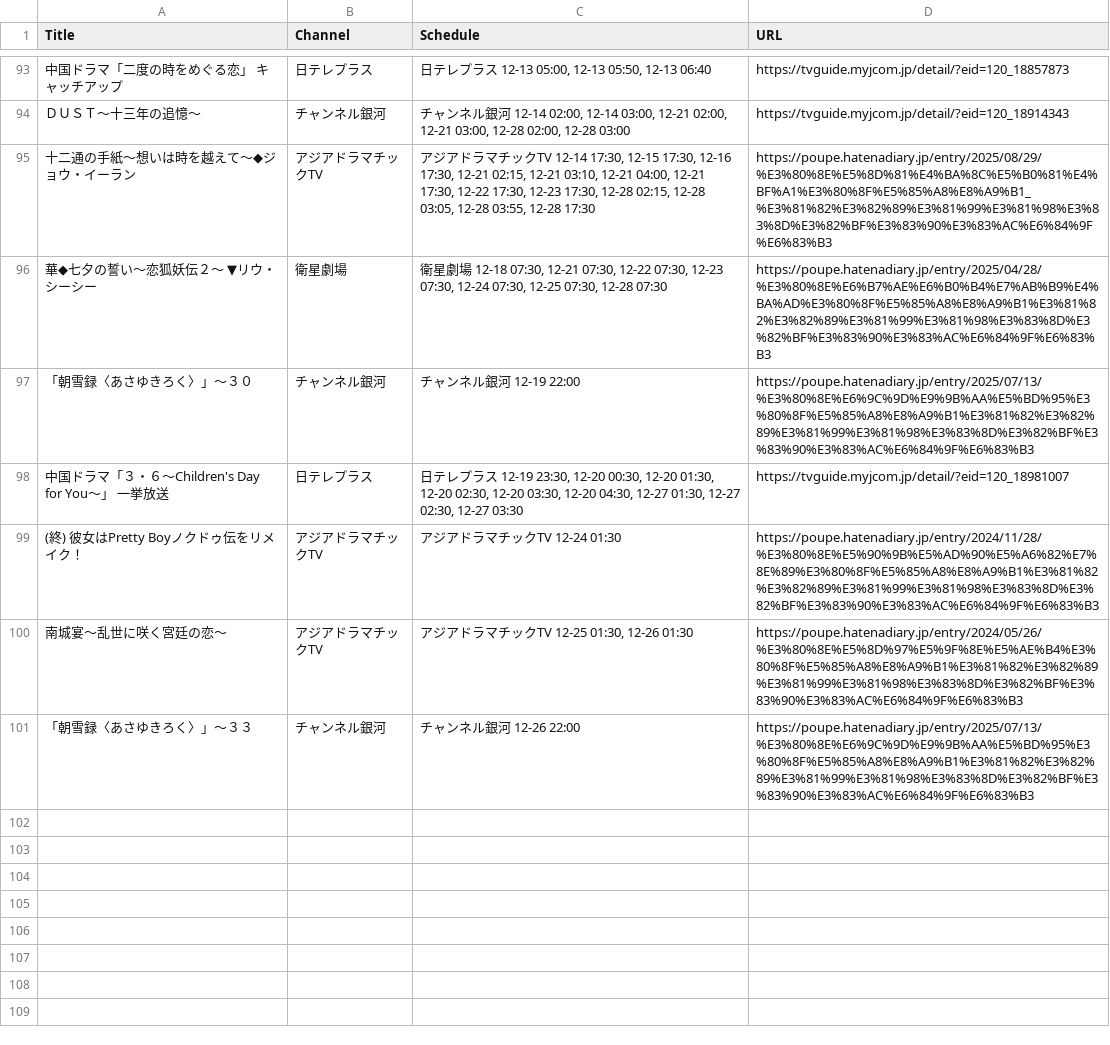
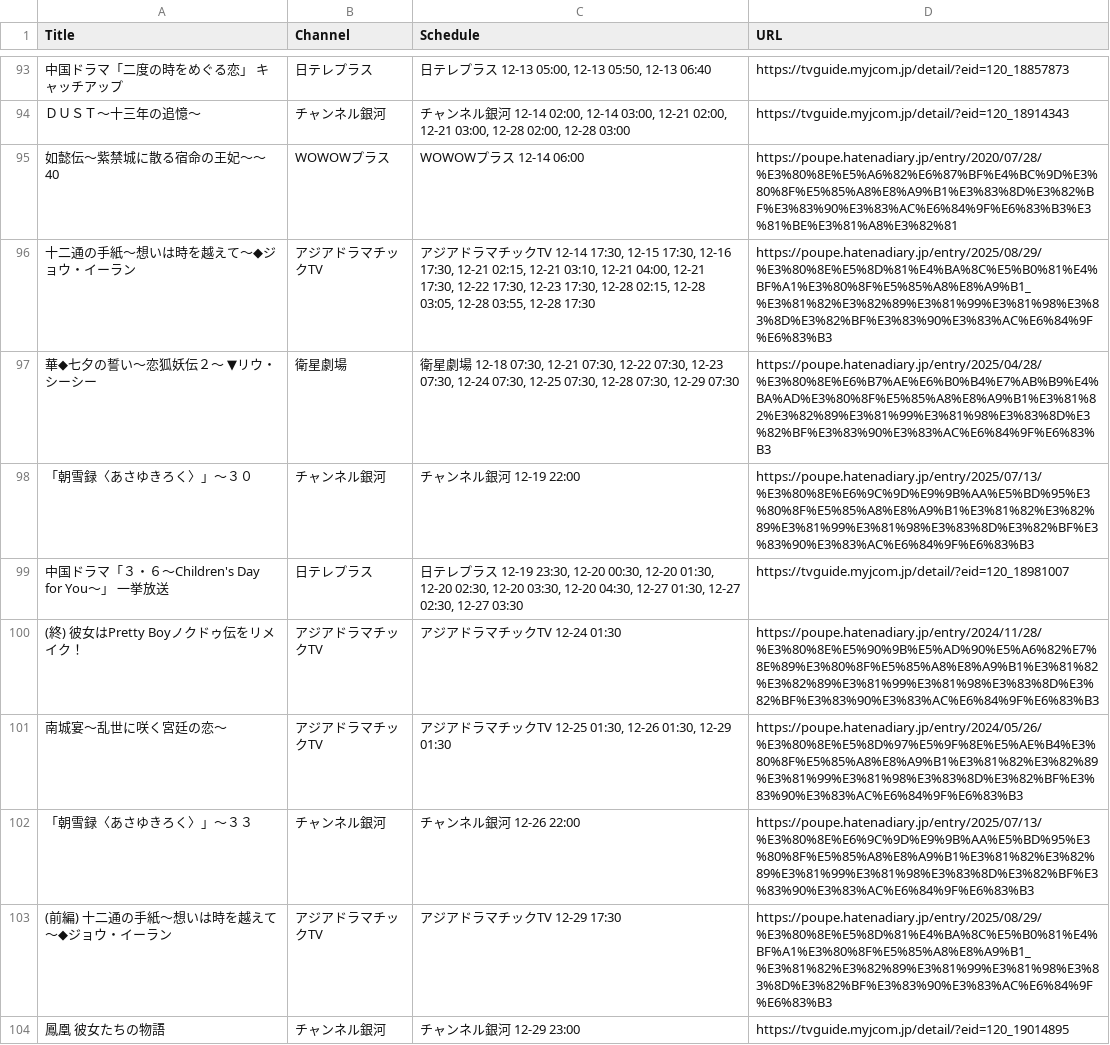
Before and after one commit to huazishanben7-afk/china-drama-app, a CSV file: public/data/schedule.csv, drawn as a sheet; only a part is shown, gaps mark what is left out; the diff covers the shown part only.

```diff
--- a/public/data/schedule.csv
+++ b/public/data/schedule.csv
@@ -94,4 +94,5 @@
 "ＤＵＳＴ〜十三年の追憶〜","チャンネル銀河","チャンネル銀河 12-14 02:00, 12-14 03:00, 12-21 02:00, 12-21 03:00, 12-28 02:00, 12-28 03:00","https://tvguide.myjcom.jp/detail/?eid=120_18914343"
+"如懿伝〜紫禁城に散る宿命の王妃〜〜40","WOWOWプラス","WOWOWプラス 12-14 06:00","https://poupe.hatenadiary.jp/entry/2020/07/28/%E3%80%8E%E5%A6%82%E6%87%BF%E4%BC%9D%E3%80%8F%E5%85%A8%E8%A9%B1%E3%83%8D%E3%82%BF%E3%83%90%E3%83%AC%E6%84%9F%E6%83%B3%E3%81%BE%E3%81%A8%E3%82%81"
 "十二通の手紙〜想いは時を越えて〜◆ジョウ・イーラン","アジアドラマチックTV","アジアドラマチックTV 12-14 17:30, 12-15 17:30, 12-16 17:30, 12-21 02:15, 12-21 03:10, 12-21 04:00, 12-21 17:30, 12-22 17:30, 12-23 17:30, 12-28 02:15, 12-28 03:05, 12-28 03:55, 12-28 17:30","https://poupe.hatenadiary.jp/entry/2025/08/29/%E3%80%8E%E5%8D%81%E4%BA%8C%E5%B0%81%E4%BF%A1%E3%80%8F%E5%85%A8%E8%A9%B1_%E3%81%82%E3%82%89%E3%81%99%E3%81%98%E3%83%8D%E3%82%BF%E3%83%90%E3%83%AC%E6%84%9F%E6%83%B3"
-"華◆七夕の誓い〜恋狐妖伝２〜　▼リウ・シーシー","衛星劇場","衛星劇場 12-18 07:30, 12-21 07:30, 12-22 07:30, 12-23 07:30, 12-24 07:30, 12-25 07:30, 12-28 07:30","https://poupe.hatenadiary.jp/entry/2025/04/28/%E3%80%8E%E6%B7%AE%E6%B0%B4%E7%AB%B9%E4%BA%AD%E3%80%8F%E5%85%A8%E8%A9%B1%E3%81%82%E3%82%89%E3%81%99%E3%81%98%E3%83%8D%E3%82%BF%E3%83%90%E3%83%AC%E6%84%9F%E6%83%B3"
+"華◆七夕の誓い〜恋狐妖伝２〜　▼リウ・シーシー","衛星劇場","衛星劇場 12-18 07:30, 12-21 07:30, 12-22 07:30, 12-23 07:30, 12-24 07:30, 12-25 07:30, 12-28 07:30, 12-29 07:30","https://poupe.hatenadiary.jp/entry/2025/04/28/%E3%80%8E%E6%B7%AE%E6%B0%B4%E7%AB%B9%E4%BA%AD%E3%80%8F%E5%85%A8%E8%A9%B1%E3%81%82%E3%82%89%E3%81%99%E3%81%98%E3%83%8D%E3%82%BF%E3%83%90%E3%83%AC%E6%84%9F%E6%83%B3"
 "「朝雪録〈あさゆきろく〉」〜３０","チャンネル銀河","チャンネル銀河 12-19 22:00","https://poupe.hatenadiary.jp/entry/2025/07/13/%E3%80%8E%E6%9C%9D%E9%9B%AA%E5%BD%95%E3%80%8F%E5%85%A8%E8%A9%B1%E3%81%82%E3%82%89%E3%81%99%E3%81%98%E3%83%8D%E3%82%BF%E3%83%90%E3%83%AC%E6%84%9F%E6%83%B3"
@@ -99,3 +100,5 @@
 "(終) 彼女はPretty Boyノクドゥ伝をリメイク！","アジアドラマチックTV","アジアドラマチックTV 12-24 01:30","https://poupe.hatenadiary.jp/entry/2024/11/28/%E3%80%8E%E5%90%9B%E5%AD%90%E5%A6%82%E7%8E%89%E3%80%8F%E5%85%A8%E8%A9%B1%E3%81%82%E3%82%89%E3%81%99%E3%81%98%E3%83%8D%E3%82%BF%E3%83%90%E3%83%AC%E6%84%9F%E6%83%B3"
-"南城宴〜乱世に咲く宮廷の恋〜","アジアドラマチックTV","アジアドラマチックTV 12-25 01:30, 12-26 01:30","https://poupe.hatenadiary.jp/entry/2024/05/26/%E3%80%8E%E5%8D%97%E5%9F%8E%E5%AE%B4%E3%80%8F%E5%85%A8%E8%A9%B1%E3%81%82%E3%82%89%E3%81%99%E3%81%98%E3%83%8D%E3%82%BF%E3%83%90%E3%83%AC%E6%84%9F%E6%83%B3"
+"南城宴〜乱世に咲く宮廷の恋〜","アジアドラマチックTV","アジアドラマチックTV 12-25 01:30, 12-26 01:30, 12-29 01:30","https://poupe.hatenadiary.jp/entry/2024/05/26/%E3%80%8E%E5%8D%97%E5%9F%8E%E5%AE%B4%E3%80%8F%E5%85%A8%E8%A9%B1%E3%81%82%E3%82%89%E3%81%99%E3%81%98%E3%83%8D%E3%82%BF%E3%83%90%E3%83%AC%E6%84%9F%E6%83%B3"
 "「朝雪録〈あさゆきろく〉」〜３３","チャンネル銀河","チャンネル銀河 12-26 22:00","https://poupe.hatenadiary.jp/entry/2025/07/13/%E3%80%8E%E6%9C%9D%E9%9B%AA%E5%BD%95%E3%80%8F%E5%85%A8%E8%A9%B1%E3%81%82%E3%82%89%E3%81%99%E3%81%98%E3%83%8D%E3%82%BF%E3%83%90%E3%83%AC%E6%84%9F%E6%83%B3"
+"(前編) 十二通の手紙〜想いは時を越えて〜◆ジョウ・イーラン","アジアドラマチックTV","アジアドラマチックTV 12-29 17:30","https://poupe.hatenadiary.jp/entry/2025/08/29/%E3%80%8E%E5%8D%81%E4%BA%8C%E5%B0%81%E4%BF%A1%E3%80%8F%E5%85%A8%E8%A9%B1_%E3%81%82%E3%82%89%E3%81%99%E3%81%98%E3%83%8D%E3%82%BF%E3%83%90%E3%83%AC%E6%84%9F%E6%83%B3"
+"鳳凰 彼女たちの物語","チャンネル銀河","チャンネル銀河 12-29 23:00","https://tvguide.myjcom.jp/detail/?eid=120_19014895"
```
Also changed, not shown: 18 added rows, 18 removed rows and 9 edited cells elsewhere in this file, 1 other file.
